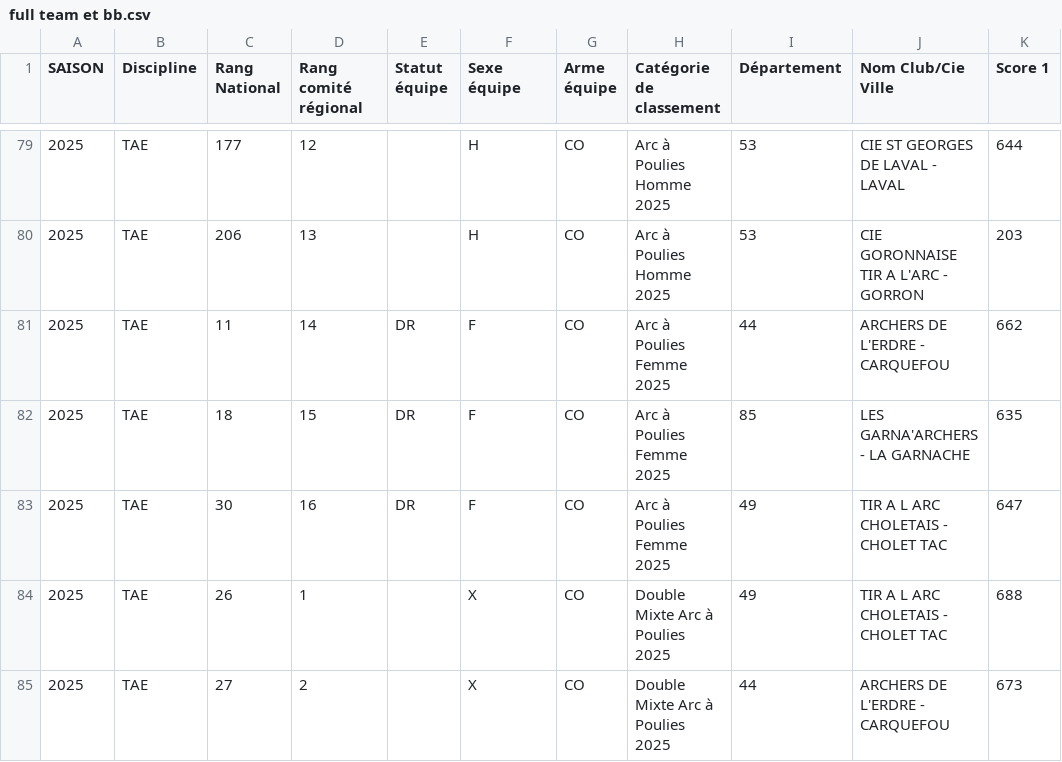
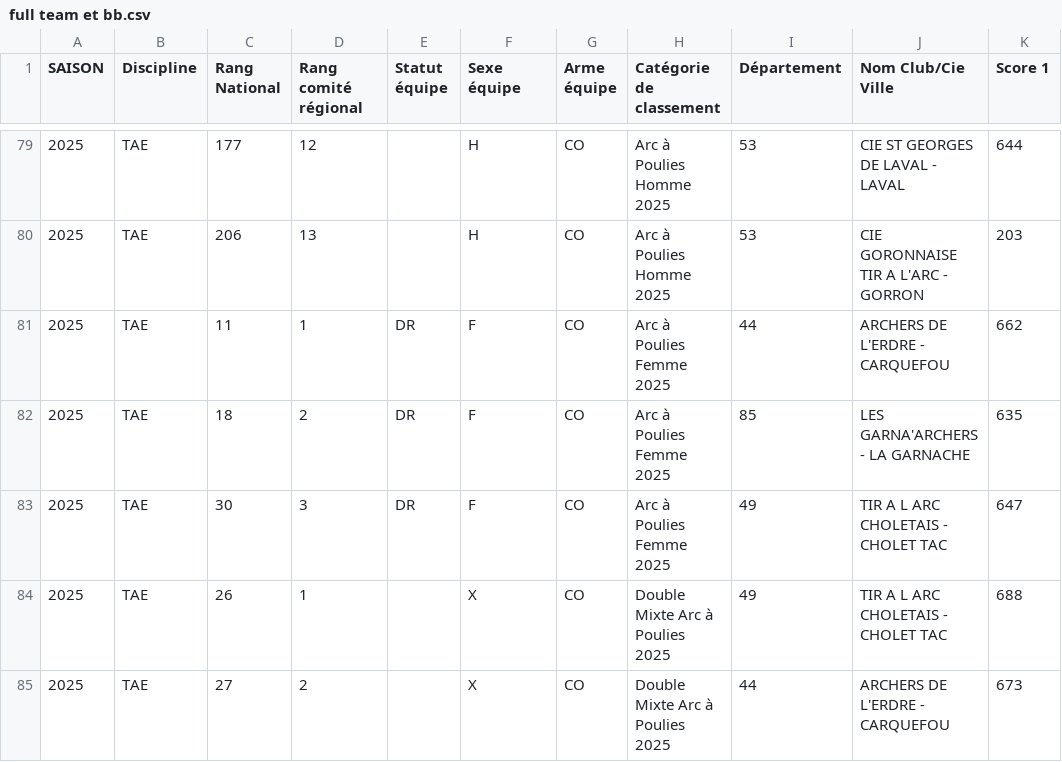
Before and after one commit to cuistdreamer/classement-CR-complet, a CSV file: full team et bb.csv, drawn as a sheet; only a part is shown, gaps mark what is left out; the diff names each change by its address in the sheet, - before the commit and + after, or states it on an @@ line.

Commit message:
Add files via upload

```diff
--- a/full team et bb.csv
+++ b/full team et bb.csv
-D81 (Rang comité régional): 14
+D81 (Rang comité régional): 1
-D82 (Rang comité régional): 15
+D82 (Rang comité régional): 2
-D83 (Rang comité régional): 16
+D83 (Rang comité régional): 3
```
